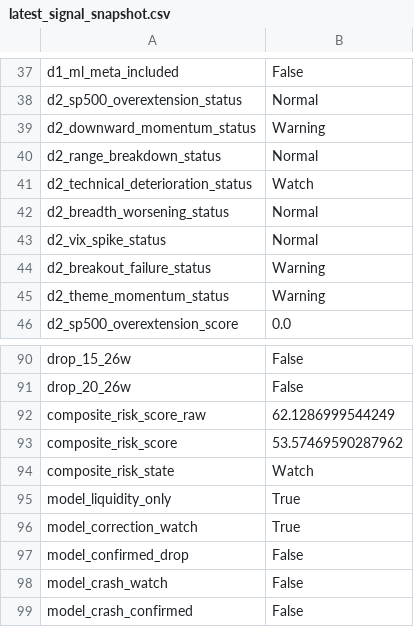
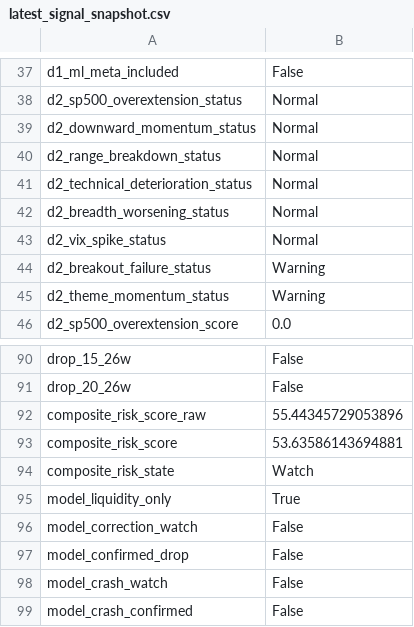
Before and after one commit to emkcufslp-kfc/Makret-Bull-and-Bear-Trap, a CSV file: exports/crash_predictor_study/latest_signal_snapshot.csv, drawn as a sheet; only a part is shown, gaps mark what is left out; the diff covers the shown part only.

```diff
--- a/exports/crash_predictor_study/latest_signal_snapshot.csv
+++ b/exports/crash_predictor_study/latest_signal_snapshot.csv
@@ -38,5 +38,5 @@ d1_ml_meta_included,False
 d2_sp500_overextension_status,Normal
-d2_downward_momentum_status,Warning
+d2_downward_momentum_status,Normal
 d2_range_breakdown_status,Normal
-d2_technical_deterioration_status,Watch
+d2_technical_deterioration_status,Normal
 d2_breadth_worsening_status,Normal
@@ -91,7 +91,7 @@ drop_15_26w,False
 drop_20_26w,False
-composite_risk_score_raw,62.1286999544249
-composite_risk_score,53.57469590287962
+composite_risk_score_raw,55.44345729053896
+composite_risk_score,53.63586143694881
 composite_risk_state,Watch
 model_liquidity_only,True
-model_correction_watch,True
+model_correction_watch,False
 model_confirmed_drop,False
```
Also changed, not shown: 36 edited cells elsewhere in this file, data/Fund_Tactical_Results/Fund_Tactical_equity_curve.csv, data/Platinum_Results/Platinum_Transaction_Log.csv, 38 other files.
